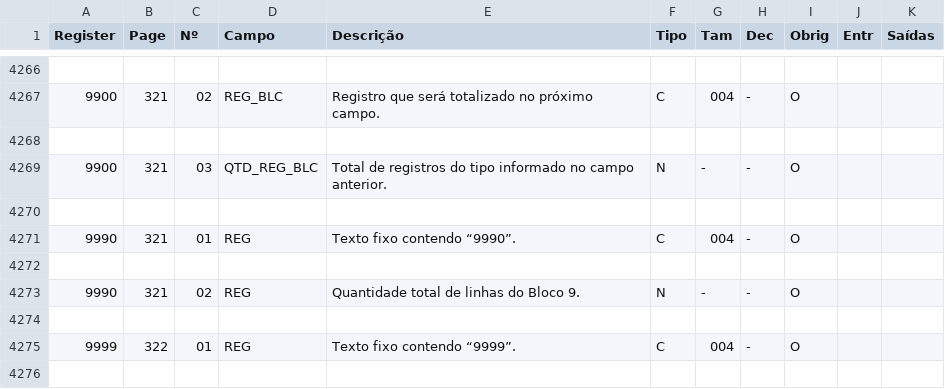
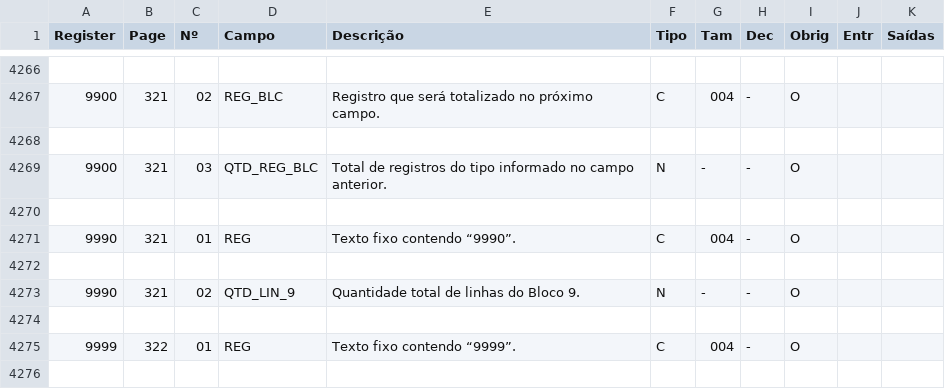
Before and after one commit to DaviAMSilva/escriturador-sped, a CSV file: tabelas/efd_icms_ipi_accurate_fields.csv, drawn as a sheet; only a part is shown, gaps mark what is left out.

Commit message:
Corrigido campo incorreto no CSV dos campos

```diff
--- a/tabelas/efd_icms_ipi_accurate_fields.csv
+++ b/tabelas/efd_icms_ipi_accurate_fields.csv
@@ -4272,3 +4272,3 @@
 
-"9990","321","02","REG","Quantidade total de linhas do Bloco 9.","N","-","-","O","",""
+"9990","321","02","QTD_LIN_9","Quantidade total de linhas do Bloco 9.","N","-","-","O","",""
 
```
